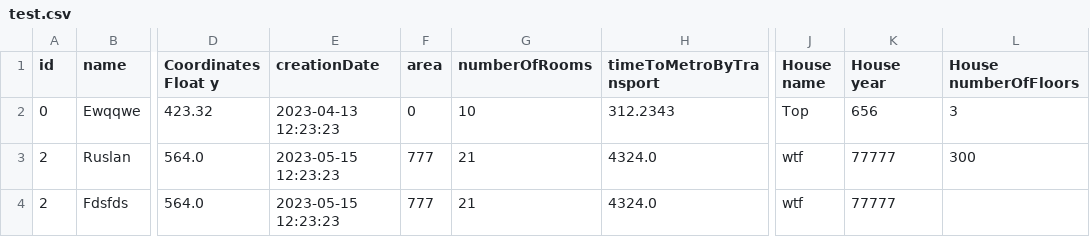
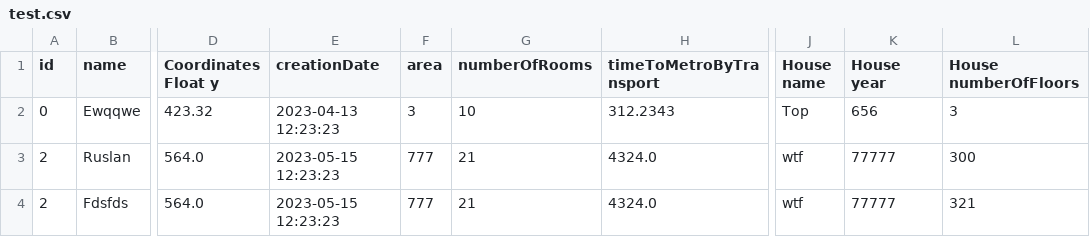
Before and after one commit to rusakoz/Lab7P, a CSV file: test.csv, drawn as a sheet; only a part is shown, gaps mark what is left out; the diff names each change by its address in the sheet, - before the commit and + after, or states it on an @@ line.

```diff
--- a/test.csv
+++ b/test.csv
-F2 (area): 0
+F2 (area): 3
-L4 (House numberOfFloors): (empty)
+L4 (House numberOfFloors): 321
```
Also changed, not shown: test2.csv, 8 other files.
